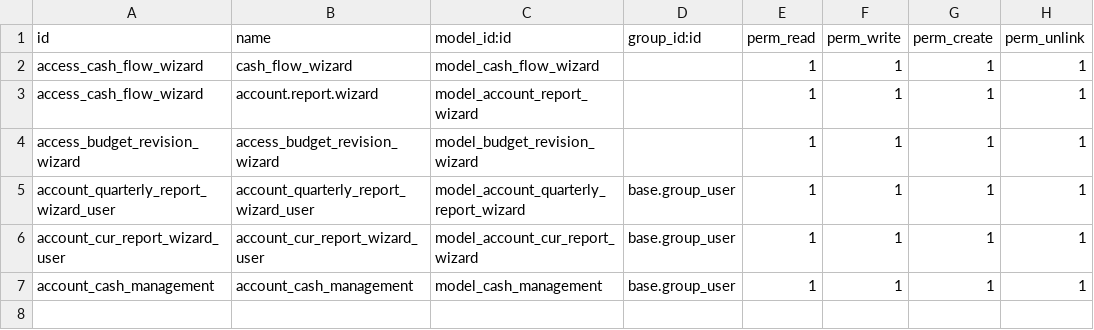
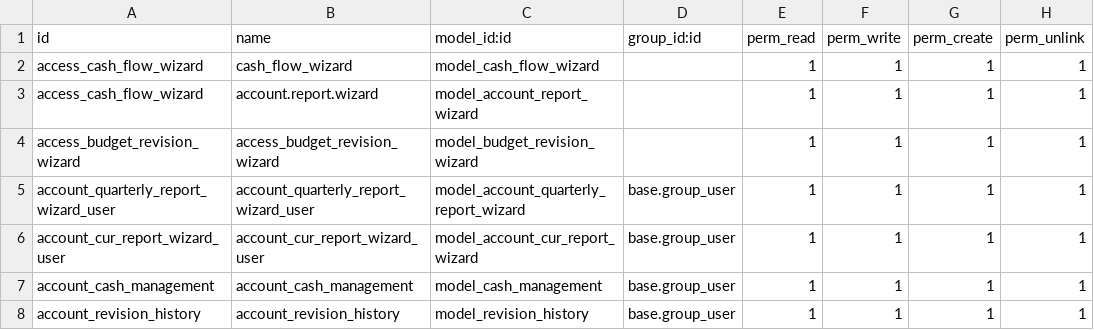
Before and after one commit to pmpmpeter/odooekara, a CSV file: accounts_extended/security/ir.model.access.csv, drawn as a sheet.

```diff
--- a/accounts_extended/security/ir.model.access.csv
+++ b/accounts_extended/security/ir.model.access.csv
@@ -7 +7,2 @@ account_cur_report_wizard_user,account_cur_report_wizard_user,model_account_cur_
 account_cash_management,account_cash_management,model_cash_management,base.group_user,1,1,1,1
+account_revision_history,account_revision_history,model_revision_history,base.group_user,1,1,1,1
```
Also changed, not shown: 4 other files.
